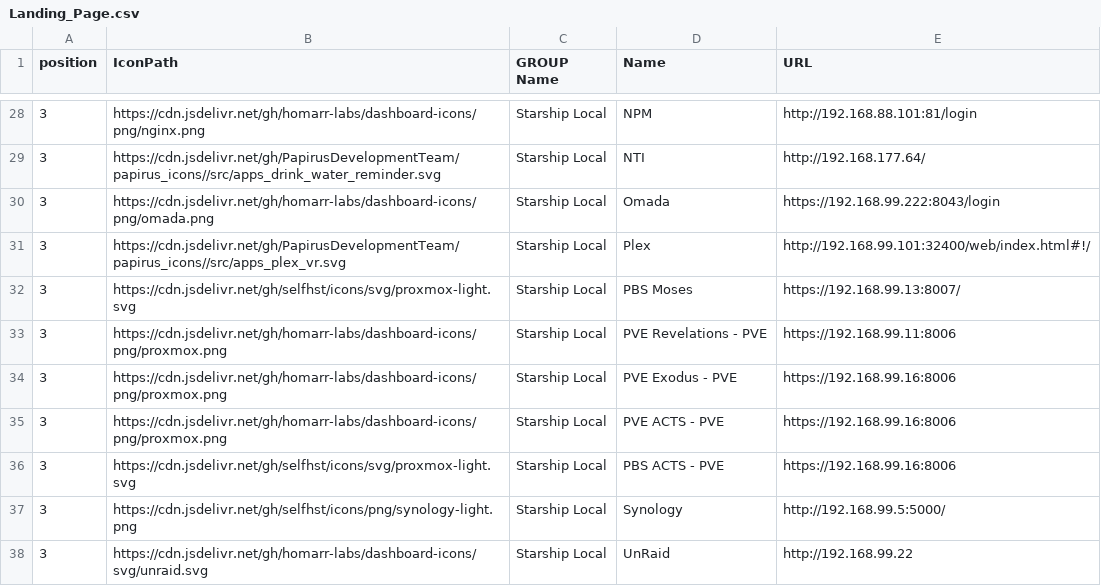
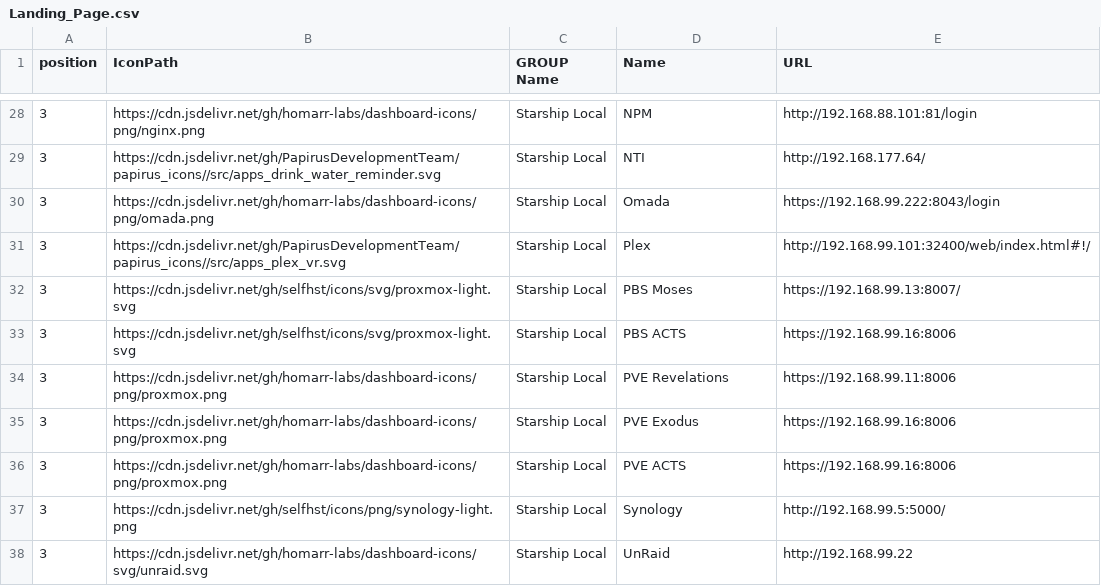
Before and after one commit to davidfrankks/GIT-NewBuilds, a CSV file: Landing_Page.csv, drawn as a sheet; only a part is shown, gaps mark what is left out.

Commit message:
Update Landing_Page.csv
More updates

```diff
--- a/Landing_Page.csv
+++ b/Landing_Page.csv
@@ -32,6 +32,6 @@ position,IconPath,GROUP Name,Name,URL
 3,https://cdn.jsdelivr.net/gh/selfhst/icons/svg/proxmox-light.svg,Starship Local,PBS Moses,https://192.168.99.13:8007/
-3,https://cdn.jsdelivr.net/gh/homarr-labs/dashboard-icons/png/proxmox.png,Starship Local,PVE Revelations - PVE,https://192.168.99.11:8006
-3,https://cdn.jsdelivr.net/gh/homarr-labs/dashboard-icons/png/proxmox.png,Starship Local,PVE Exodus - PVE,https://192.168.99.16:8006
-3,https://cdn.jsdelivr.net/gh/homarr-labs/dashboard-icons/png/proxmox.png,Starship Local,PVE ACTS - PVE,https://192.168.99.16:8006
-3,https://cdn.jsdelivr.net/gh/selfhst/icons/svg/proxmox-light.svg,Starship Local,PBS ACTS - PVE,https://192.168.99.16:8006
+3,https://cdn.jsdelivr.net/gh/selfhst/icons/svg/proxmox-light.svg,Starship Local,PBS ACTS,https://192.168.99.16:8006
+3,https://cdn.jsdelivr.net/gh/homarr-labs/dashboard-icons/png/proxmox.png,Starship Local,PVE Revelations,https://192.168.99.11:8006
+3,https://cdn.jsdelivr.net/gh/homarr-labs/dashboard-icons/png/proxmox.png,Starship Local,PVE Exodus,https://192.168.99.16:8006
+3,https://cdn.jsdelivr.net/gh/homarr-labs/dashboard-icons/png/proxmox.png,Starship Local,PVE ACTS,https://192.168.99.16:8006
 3,https://cdn.jsdelivr.net/gh/selfhst/icons/png/synology-light.png,Starship Local,Synology,http://192.168.99.5:5000/
```
